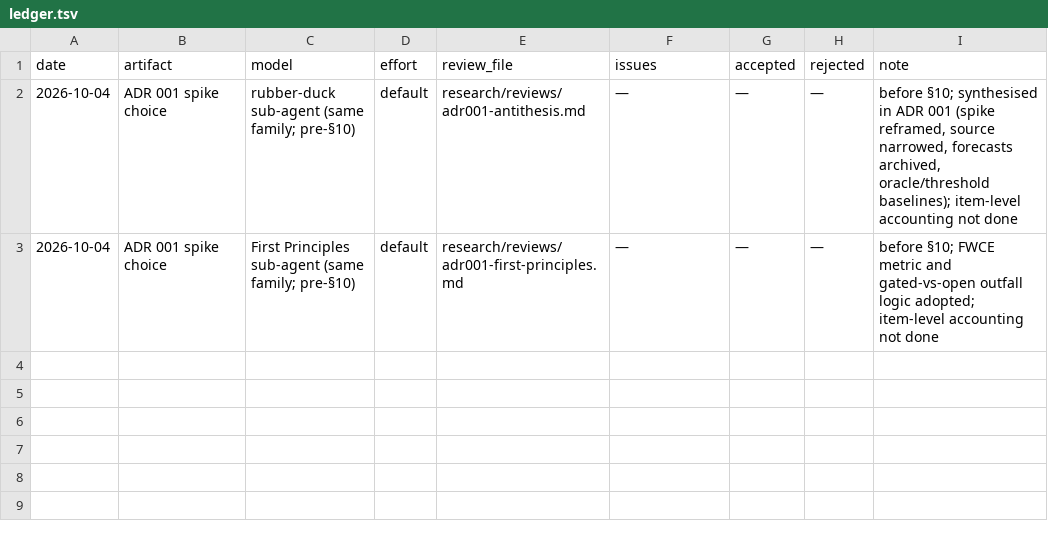
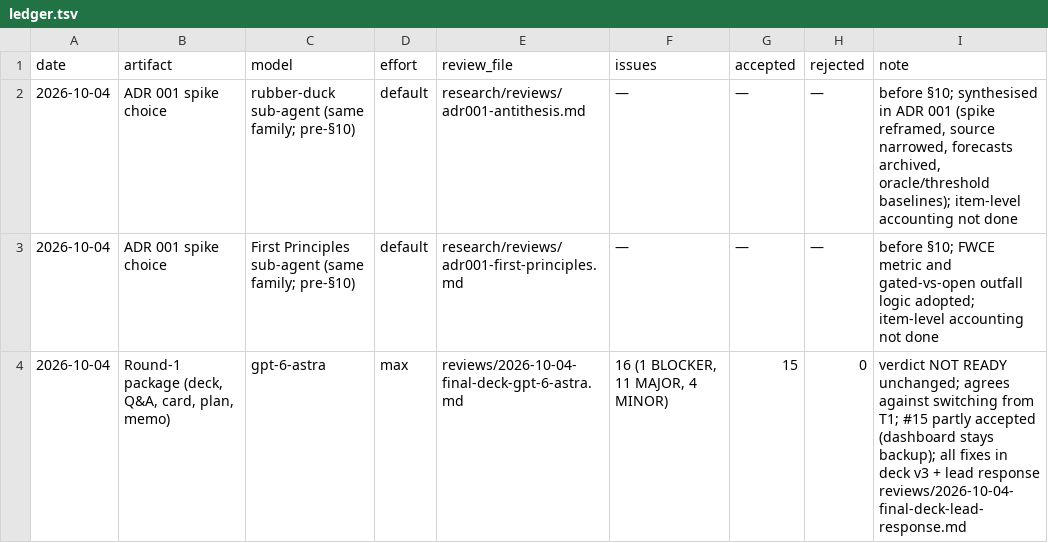
Before and after one commit to imdigitalashish/techfest-2026, a TSV file: innovatex-t3-coastal-plastic/reviews/ledger.tsv, drawn as a sheet.

Commit message:
innovatex-t3-coastal-plastic: lead response to hostile review (15 accepted, 1 partly), ledger, ADR update (ablations, leak decomposition, FWCE definition), memo v3

```diff
--- a/innovatex-t3-coastal-plastic/reviews/ledger.tsv
+++ b/innovatex-t3-coastal-plastic/reviews/ledger.tsv
@@ -3 +3,2 @@ date	artifact	model	effort	review_file	issues	accepted	rejected	note
 2026-10-04	ADR 001 spike choice	First Principles sub-agent (same family; pre-§10)	default	research/reviews/adr001-first-principles.md	—	—	—	before §10; FWCE metric and gated-vs-open outfall logic adopted; item-level accounting not done
+2026-10-04	Round-1 package (deck, Q&A, card, plan, memo)	gpt-6-astra	max	reviews/2026-10-04-final-deck-gpt-6-astra.md	16 (1 BLOCKER, 11 MAJOR, 4 MINOR)	15	0	verdict NOT READY unchanged; agrees against switching from T1; #15 partly accepted (dashboard stays backup); all fixes in deck v3 + lead response reviews/2026-10-04-final-deck-lead-response.md
```
Also changed, not shown: 3 other files.
